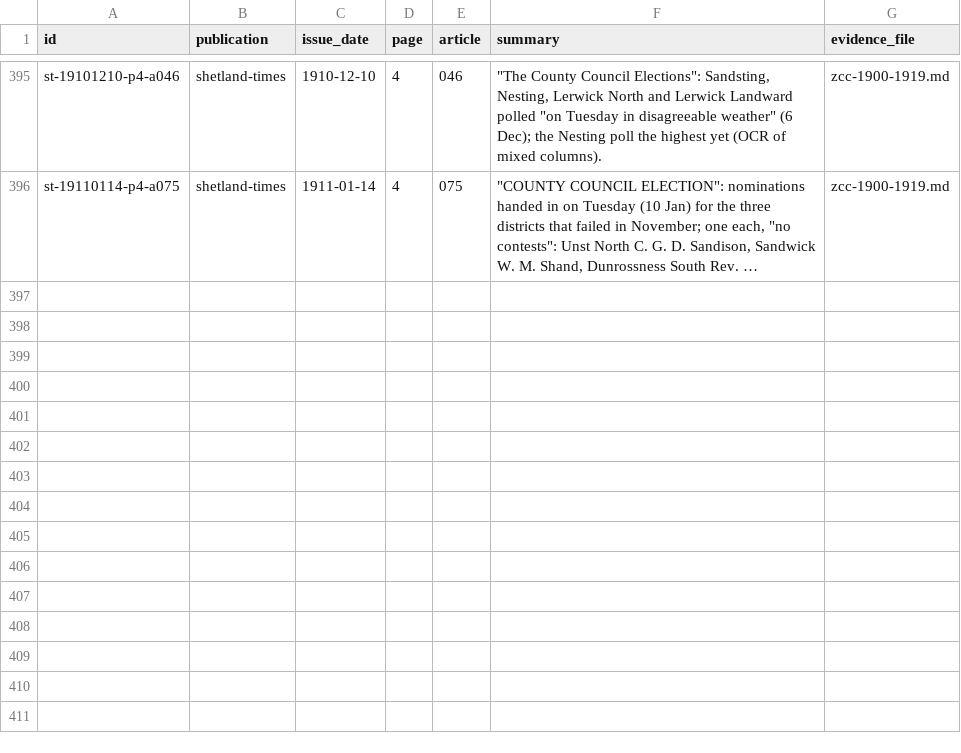
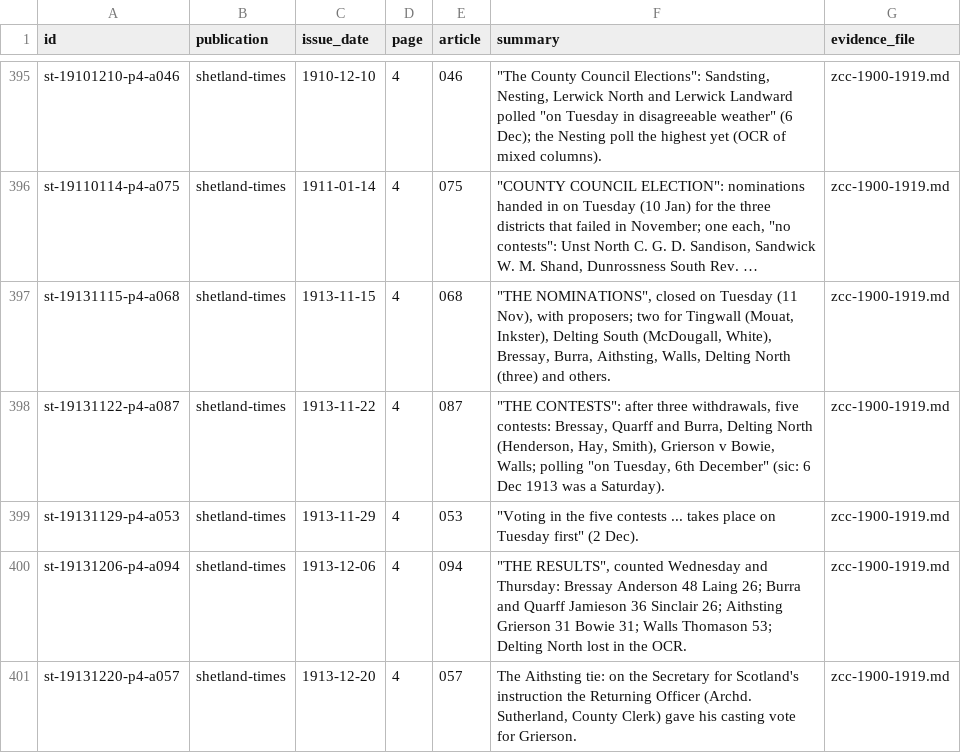
Before and after one commit to ShetlandJ/shetland-political-history, a CSV file: data/citations.csv, drawn as a sheet; only a part is shown, gaps mark what is left out; long unchanged cells end in …; the diff names each change by its address in the sheet, - before the commit and + after, or states it on an @@ line.

```diff
--- a/data/citations.csv
+++ b/data/citations.csv
+row 397: st-19131115-p4-a068 | shetland-times | 1913-11-15 | 4 | 068 | "THE NOMINATIONS", closed on Tuesday (11 Nov), with proposers; two for Tingwall (Mouat, Inkster), Delting South (McDougall, White), Bressay, Burra, Aithsting, Walls, Delting North (three) and others. | zcc-1900-1919.md
+row 398: st-19131122-p4-a087 | shetland-times | 1913-11-22 | 4 | 087 | "THE CONTESTS": after three withdrawals, five contests: Bressay, Quarff and Burra, Delting North (Henderson, Hay, Smith), Grierson v Bowie, Walls; polling "on Tuesday, 6th December" (sic: 6 Dec 1913 was a Saturday). | zcc-1900-1919.md
+row 399: st-19131129-p4-a053 | shetland-times | 1913-11-29 | 4 | 053 | "Voting in the five contests ... takes place on Tuesday first" (2 Dec). | zcc-1900-1919.md
+row 400: st-19131206-p4-a094 | shetland-times | 1913-12-06 | 4 | 094 | "THE RESULTS", counted Wednesday and Thursday: Bressay Anderson 48 Laing 26; Burra and Quarff Jamieson 36 Sinclair 26; Aithsting Grierson 31 Bowie 31; Walls Thomason 53; Delting North lost in the OCR. | zcc-1900-1919.md
+row 401: st-19131220-p4-a057 | shetland-times | 1913-12-20 | 4 | 057 | The Aithsting tie: on the Secretary for Scotland's instruction the Returning Officer (Archd. Sutherland, County Clerk) gave his casting vote for Grierson. | zcc-1900-1919.md
```
Also changed, not shown: data/citation_links.csv, 2 other files.
